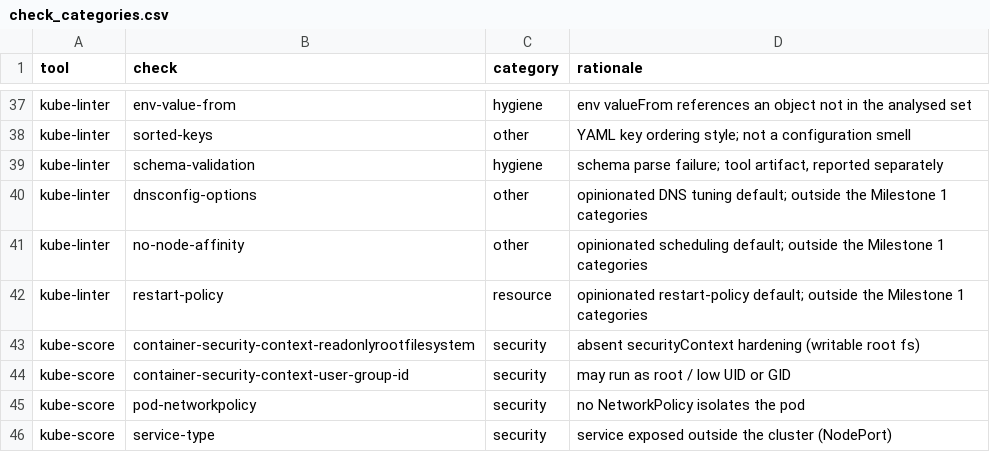
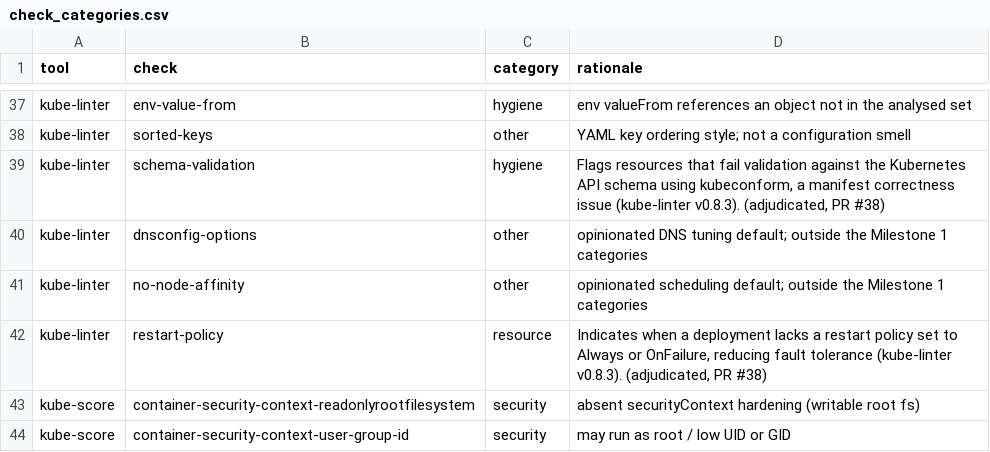
Before and after one commit to Rohan-Muslekar/kube-smell-tracker, a CSV file: data/check_categories.csv, drawn as a sheet; only a part is shown, gaps mark what is left out; the shorter side is filled out with more unchanged rows.

Commit message:
chore: use the adjudicated map in the sensitivity runs and refresh docs
Rationales for restart-policy and schema-validation now come from the
adjudication ledger. category_sensitivity.py adds the adjudicated map
and uses it as the base for the move and leave-one-out runs. README,
m4_commands, status note and the headline JSON reflect the new numbers
(972 instances, 79.8% survival, 148 of 188 deletions).

```diff
--- a/data/check_categories.csv
+++ b/data/check_categories.csv
@@ -38,6 +38,6 @@ kube-linter,env-value-from,hygiene,env valueFrom references an object not in the
 kube-linter,sorted-keys,other,YAML key ordering style; not a configuration smell
-kube-linter,schema-validation,hygiene,"schema parse failure; tool artifact, reported separately"
+kube-linter,schema-validation,hygiene,"Flags resources that fail validation against the Kubernetes API schema using kubeconform, a manifest correctness issue (kube-linter v0.8.3). (adjudicated, PR #38)"
 kube-linter,dnsconfig-options,other,opinionated DNS tuning default; outside the Milestone 1 categories
 kube-linter,no-node-affinity,other,opinionated scheduling default; outside the Milestone 1 categories
-kube-linter,restart-policy,resource,opinionated restart-policy default; outside the Milestone 1 categories
+kube-linter,restart-policy,resource,"Indicates when a deployment lacks a restart policy set to Always or OnFailure, reducing fault tolerance (kube-linter v0.8.3). (adjudicated, PR #38)"
 kube-score,container-security-context-readonlyrootfilesystem,security,absent securityContext hardening (writable root fs)
```
Also changed, not shown: results/category_sensitivity.csv, 7 other files.
